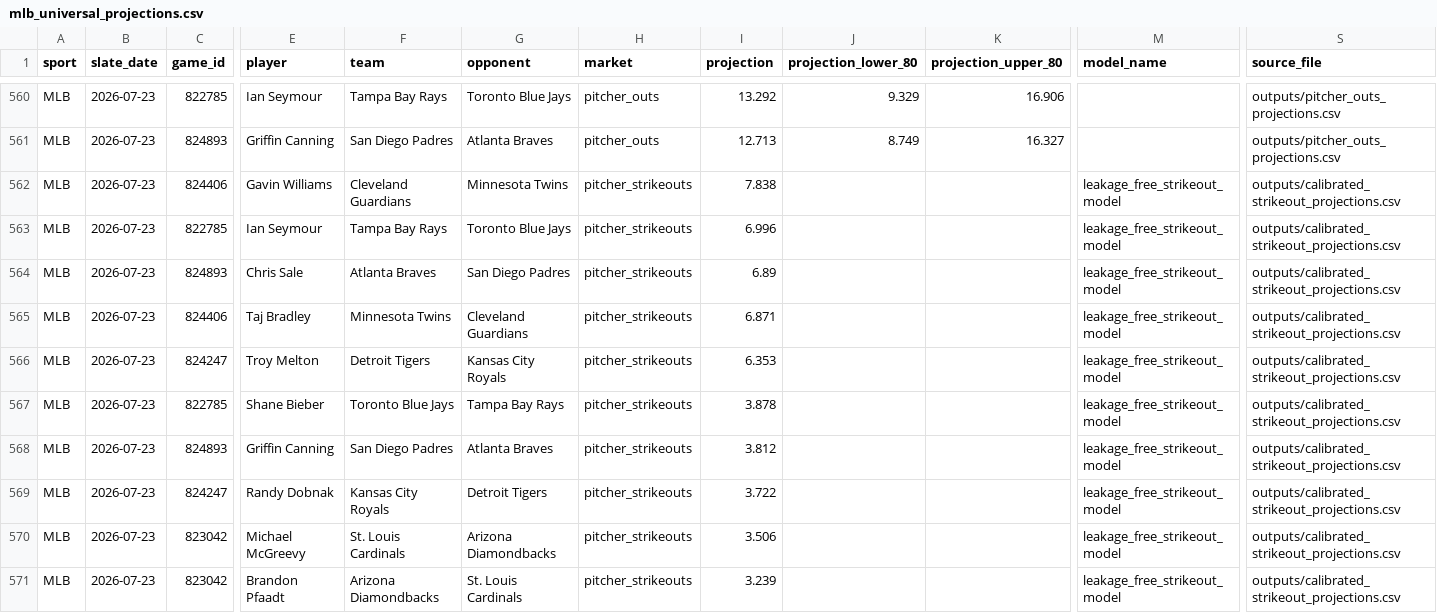
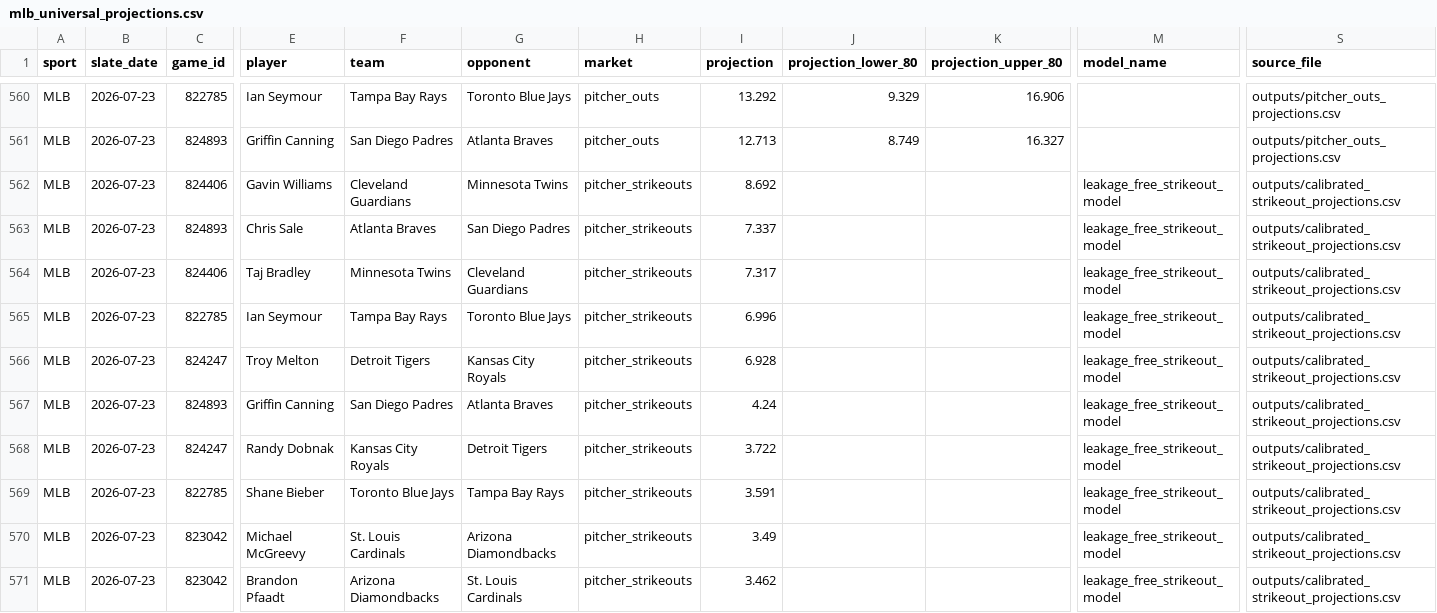
Before and after one commit to judebollera75-ops/mlb-ai-model, a CSV file: outputs/mlb_universal_projections.csv, drawn as a sheet; only a part is shown, gaps mark what is left out; removed rows and columns are numbered as before the commit, all else as after; rows hold the shown columns only; the diff covers the shown part only; the diff names each change by its address in the sheet, - before the commit and + after, or states it on an @@ line.

```diff
--- a/outputs/mlb_universal_projections.csv
+++ b/outputs/mlb_universal_projections.csv
-I562 (projection): 7.838
+I562 (projection): 8.692
+row 563: MLB | 2026-07-23 | 824893 | Chris Sale | Atlanta Braves | San Diego Padres | pitcher_strikeouts | 7.337 |  |  | leakage_free_strikeout_model | outputs/calibrated_strikeout_projections.csv
+row 564: MLB | 2026-07-23 | 824406 | Taj Bradley | Minnesota Twins | Cleveland Guardians | pitcher_strikeouts | 7.317 |  |  | leakage_free_strikeout_model | outputs/calibrated_strikeout_projections.csv
-row 564: MLB | 2026-07-23 | 824893 | Chris Sale | Atlanta Braves | San Diego Padres | pitcher_strikeouts | 6.89 |  |  | leakage_free_strikeout_model | outputs/calibrated_strikeout_projections.csv
-row 565: MLB | 2026-07-23 | 824406 | Taj Bradley | Minnesota Twins | Cleveland Guardians | pitcher_strikeouts | 6.871 |  |  | leakage_free_strikeout_model | outputs/calibrated_strikeout_projections.csv
-I566 (projection): 6.353
+I566 (projection): 6.928
-row 567: MLB | 2026-07-23 | 822785 | Shane Bieber | Toronto Blue Jays | Tampa Bay Rays | pitcher_strikeouts | 3.878 |  |  | leakage_free_strikeout_model | outputs/calibrated_strikeout_projections.csv
-I567 (projection): 3.812
+I567 (projection): 4.24
+row 569: MLB | 2026-07-23 | 822785 | Shane Bieber | Toronto Blue Jays | Tampa Bay Rays | pitcher_strikeouts | 3.591 |  |  | leakage_free_strikeout_model | outputs/calibrated_strikeout_projections.csv
-I570 (projection): 3.506
+I570 (projection): 3.49
-I571 (projection): 3.239
+I571 (projection): 3.462
```
Also changed, not shown: 1 added row, 1 removed row and 33 edited cells elsewhere in this file, outputs/calibrated_strikeout_projections.csv, outputs/leakage_free_strikeout_test_results.csv, 9 other files.
